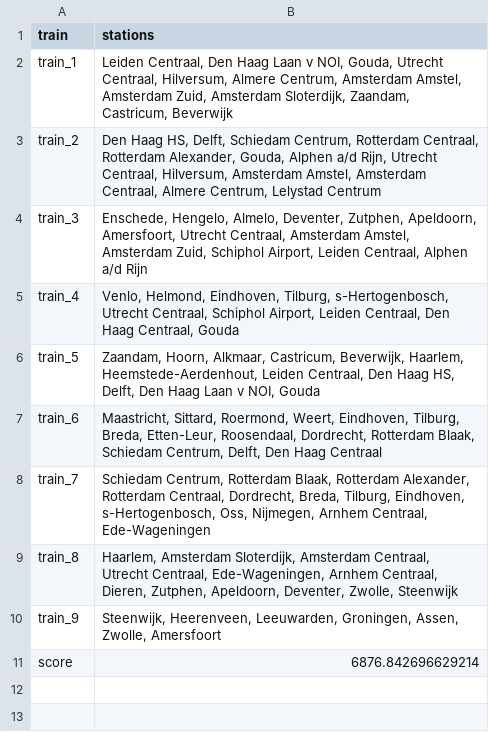
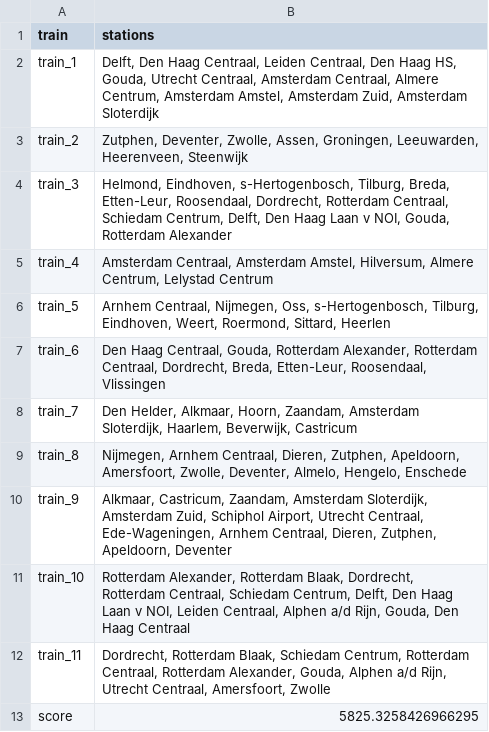
Before and after one commit to ilonawillemse/railNL, a CSV file: output/output_model.csv, drawn as a sheet.

```diff
--- a/output/output_model.csv
+++ b/output/output_model.csv
@@ -1,11 +1,13 @@
 train,stations
-train_1,"Leiden Centraal, Den Haag Laan v NOI, Gouda, Utrecht Centraal, Hilversum, Almere Centrum, Amsterdam Amstel, Amsterdam Zuid, Amsterdam Sloterdijk, Zaandam, Castricum, Beverwijk"
-train_2,"Den Haag HS, Delft, Schiedam Centrum, Rotterdam Centraal, Rotterdam Alexander, Gouda, Alphen a/d Rijn, Utrecht Centraal, Hilversum, Amsterdam Amstel, Amsterdam Centraal, Almere Centrum, Lelystad Centrum"
-train_3,"Enschede, Hengelo, Almelo, Deventer, Zutphen, Apeldoorn, Amersfoort, Utrecht Centraal, Amsterdam Amstel, Amsterdam Zuid, Schiphol Airport, Leiden Centraal, Alphen a/d Rijn"
-train_4,"Venlo, Helmond, Eindhoven, Tilburg, s-Hertogenbosch, Utrecht Centraal, Schiphol Airport, Leiden Centraal, Den Haag Centraal, Gouda"
-train_5,"Zaandam, Hoorn, Alkmaar, Castricum, Beverwijk, Haarlem, Heemstede-Aerdenhout, Leiden Centraal, Den Haag HS, Delft, Den Haag Laan v NOI, Gouda"
-train_6,"Maastricht, Sittard, Roermond, Weert, Eindhoven, Tilburg, Breda, Etten-Leur, Roosendaal, Dordrecht, Rotterdam Blaak, Schiedam Centrum, Delft, Den Haag Centraal"
-train_7,"Schiedam Centrum, Rotterdam Blaak, Rotterdam Alexander, Rotterdam Centraal, Dordrecht, Breda, Tilburg, Eindhoven, s-Hertogenbosch, Oss, Nijmegen, Arnhem Centraal, Ede-Wageningen"
-train_8,"Haarlem, Amsterdam Sloterdijk, Amsterdam Centraal, Utrecht Centraal, Ede-Wageningen, Arnhem Centraal, Dieren, Zutphen, Apeldoorn, Deventer, Zwolle, Steenwijk"
-train_9,"Steenwijk, Heerenveen, Leeuwarden, Groningen, Assen, Zwolle, Amersfoort"
-score,6876.842696629214
+train_1,"Delft, Den Haag Centraal, Leiden Centraal, Den Haag HS, Gouda, Utrecht Centraal, Amsterdam Centraal, Almere Centrum, Amsterdam Amstel, Amsterdam Zuid, Amsterdam Sloterdijk"
+train_2,"Zutphen, Deventer, Zwolle, Assen, Groningen, Leeuwarden, Heerenveen, Steenwijk"
+train_3,"Helmond, Eindhoven, s-Hertogenbosch, Tilburg, Breda, Etten-Leur, Roosendaal, Dordrecht, Rotterdam Centraal, Schiedam Centrum, Delft, Den Haag Laan v NOI, Gouda, Rotterdam Alexander"
+train_4,"Amsterdam Centraal, Amsterdam Amstel, Hilversum, Almere Centrum, Lelystad Centrum"
+train_5,"Arnhem Centraal, Nijmegen, Oss, s-Hertogenbosch, Tilburg, Eindhoven, Weert, Roermond, Sittard, Heerlen"
+train_6,"Den Haag Centraal, Gouda, Rotterdam Alexander, Rotterdam Centraal, Dordrecht, Breda, Etten-Leur, Roosendaal, Vlissingen"
+train_7,"Den Helder, Alkmaar, Hoorn, Zaandam, Amsterdam Sloterdijk, Haarlem, Beverwijk, Castricum"
+train_8,"Nijmegen, Arnhem Centraal, Dieren, Zutphen, Apeldoorn, Amersfoort, Zwolle, Deventer, Almelo, Hengelo, Enschede"
+train_9,"Alkmaar, Castricum, Zaandam, Amsterdam Sloterdijk, Amsterdam Zuid, Schiphol Airport, Utrecht Centraal, Ede-Wageningen, Arnhem Centraal, Dieren, Zutphen, Apeldoorn, Deventer"
+train_10,"Rotterdam Alexander, Rotterdam Blaak, Dordrecht, Rotterdam Centraal, Schiedam Centrum, Delft, Den Haag Laan v NOI, Leiden Centraal, Alphen a/d Rijn, Gouda, Den Haag Centraal"
+train_11,"Dordrecht, Rotterdam Blaak, Schiedam Centrum, Rotterdam Centraal, Rotterdam Alexander, Gouda, Alphen a/d Rijn, Utrecht Centraal, Amersfoort, Zwolle"
+score,5825.3258426966295
```
Also changed, not shown: 33 other files.
